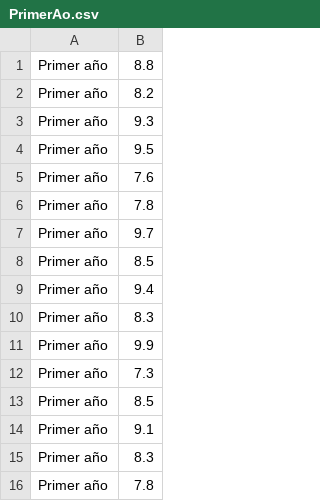
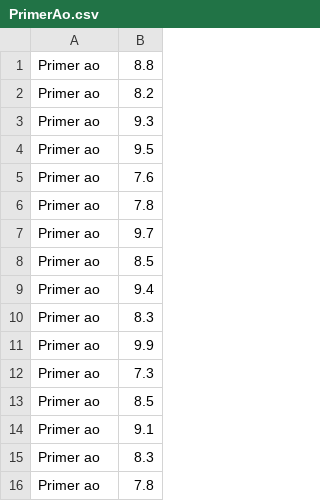
Before and after one commit to matisrael/Libros_exel, a CSV file: PrimerAo.csv, drawn as a sheet.

Commit message:
Update PrimerAo.csv

```diff
--- a/PrimerAo.csv
+++ b/PrimerAo.csv
@@ -1,16 +1,16 @@
-Primer año;8.8
-Primer año;8.2
-Primer año;9.3
-Primer año;9.5
-Primer año;7.6
-Primer año;7.8
-Primer año;9.7
-Primer año;8.5
-Primer año;9.4
-Primer año;8.3
-Primer año;9.9
-Primer año;7.3
-Primer año;8.5
-Primer año;9.1
-Primer año;8.3
-Primer año;7.8
+Primer ao;8.8
+Primer ao;8.2
+Primer ao;9.3
+Primer ao;9.5
+Primer ao;7.6
+Primer ao;7.8
+Primer ao;9.7
+Primer ao;8.5
+Primer ao;9.4
+Primer ao;8.3
+Primer ao;9.9
+Primer ao;7.3
+Primer ao;8.5
+Primer ao;9.1
+Primer ao;8.3
+Primer ao;7.8
```
